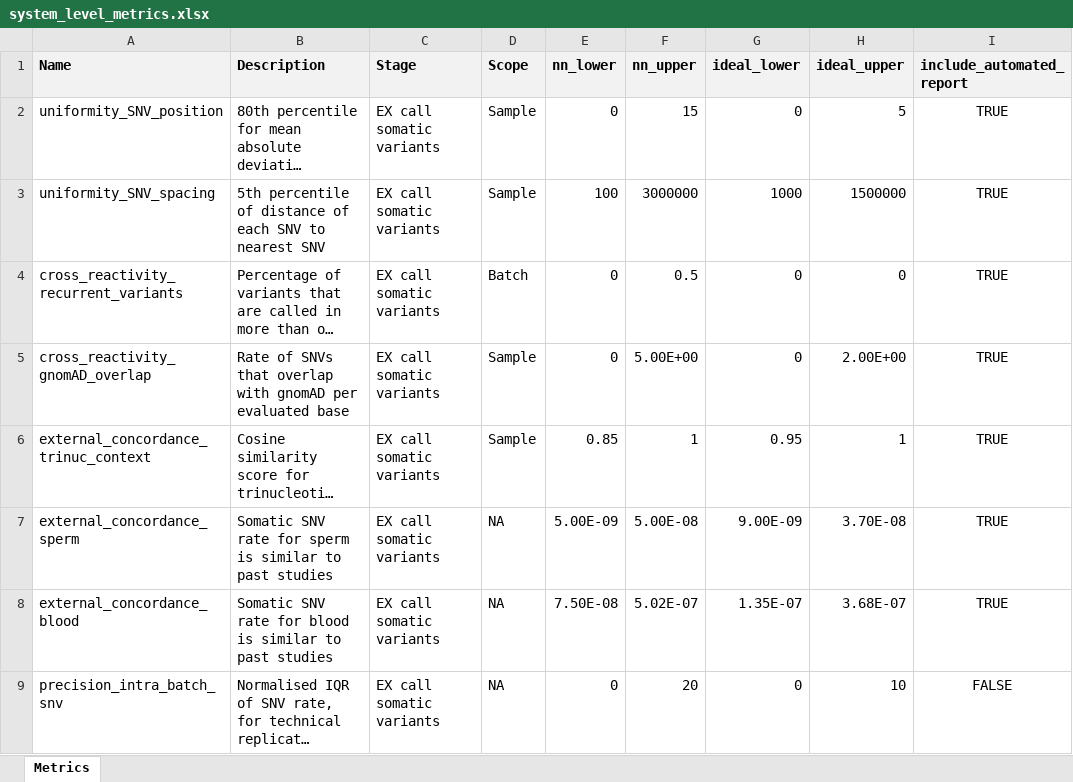
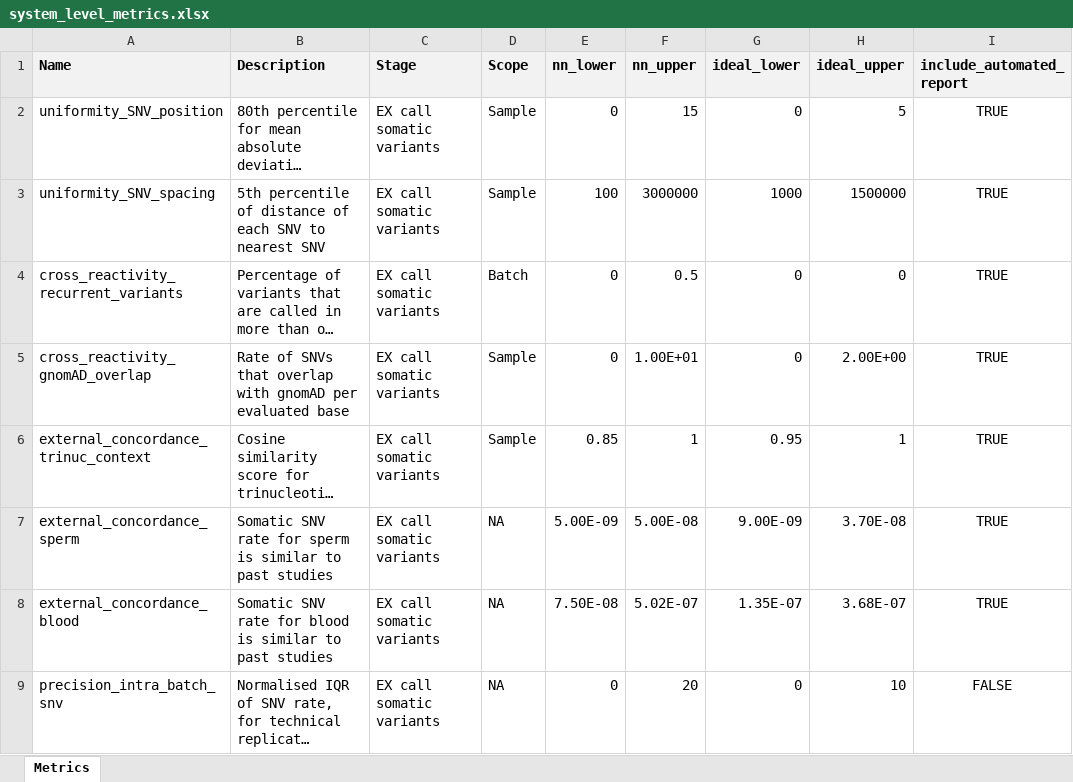
Before and after one commit to systematicmedicine/SomaticCODEC, an Excel workbook: config/system_level_metrics.xlsx, sheet Metrics, drawn as a sheet; only a part is shown; long unchanged cells end in …; values as stored, in another font and other column widths than the file's, no borders; the diff names each change by its address in the sheet, - before the commit and + after, or states it on an @@ line.

Commit message:
Increased non-negotiable upper threshold for cross_reactivity_gnomAD_overlap system metric from 5 to 10

```diff
--- a/config/system_level_metrics.xlsx (sheet Metrics)
+++ b/config/system_level_metrics.xlsx (sheet Metrics)
-F5 (nn_upper): 5.00E+00
+F5 (nn_upper): 1.00E+01
```
Also changed, not shown: 1 other file.
